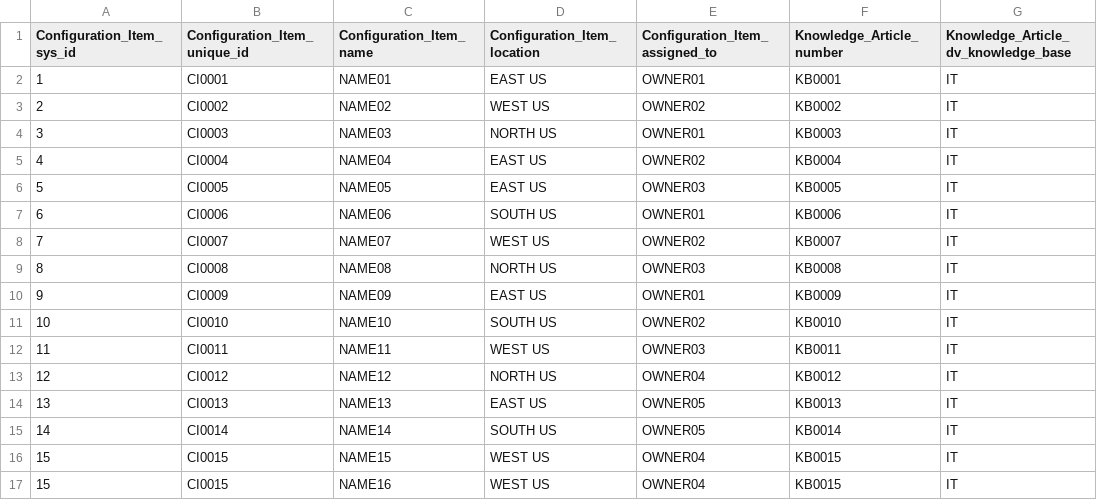
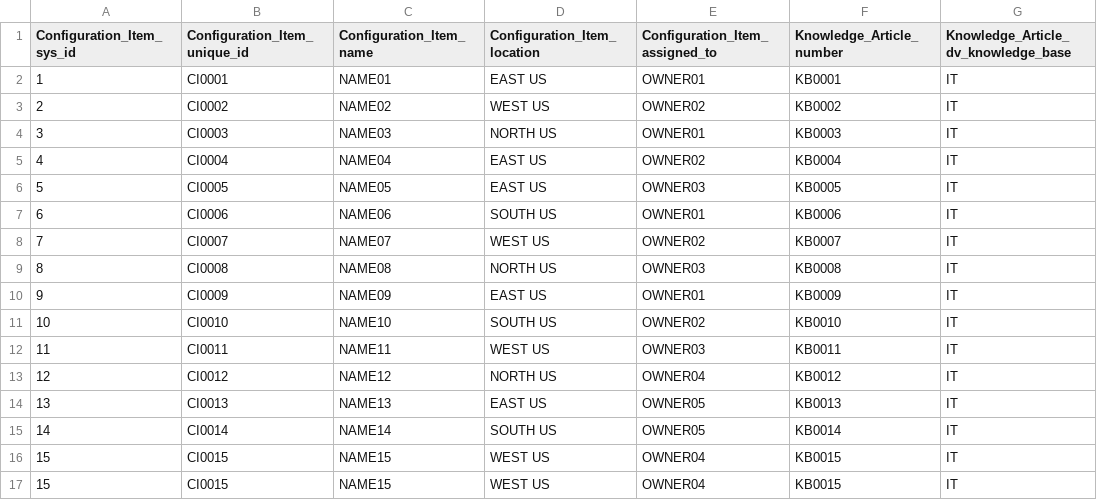
Before and after one commit to idocode1191/data, a CSV file: data_uuid.csv, drawn as a sheet; only a part is shown; the diff names each change by its address in the sheet, - before the commit and + after, or states it on an @@ line.

Commit message:
Update data_uuid.csv

```diff
--- a/data_uuid.csv
+++ b/data_uuid.csv
-C17 (Configuration_Item_name): NAME16
+C17 (Configuration_Item_name): NAME15
```
